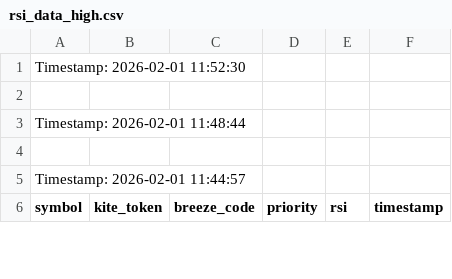
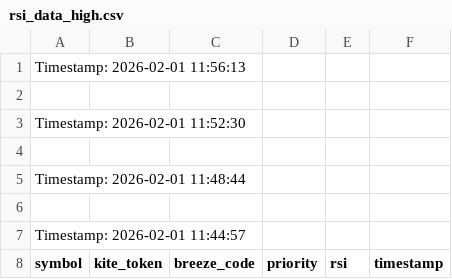
Before and after one commit to sathish-nallamuthu/csv-publisher, a CSV file: rsi_data_high.csv, drawn as a sheet; only a part is shown.

```diff
--- a/rsi_data_high.csv
+++ b/rsi_data_high.csv
@@ -1 +1,3 @@
+Timestamp: 2026-02-01 11:56:13
+
 Timestamp: 2026-02-01 11:52:30
```
Also changed, not shown: input_data.csv, rsi_data_low.csv.
